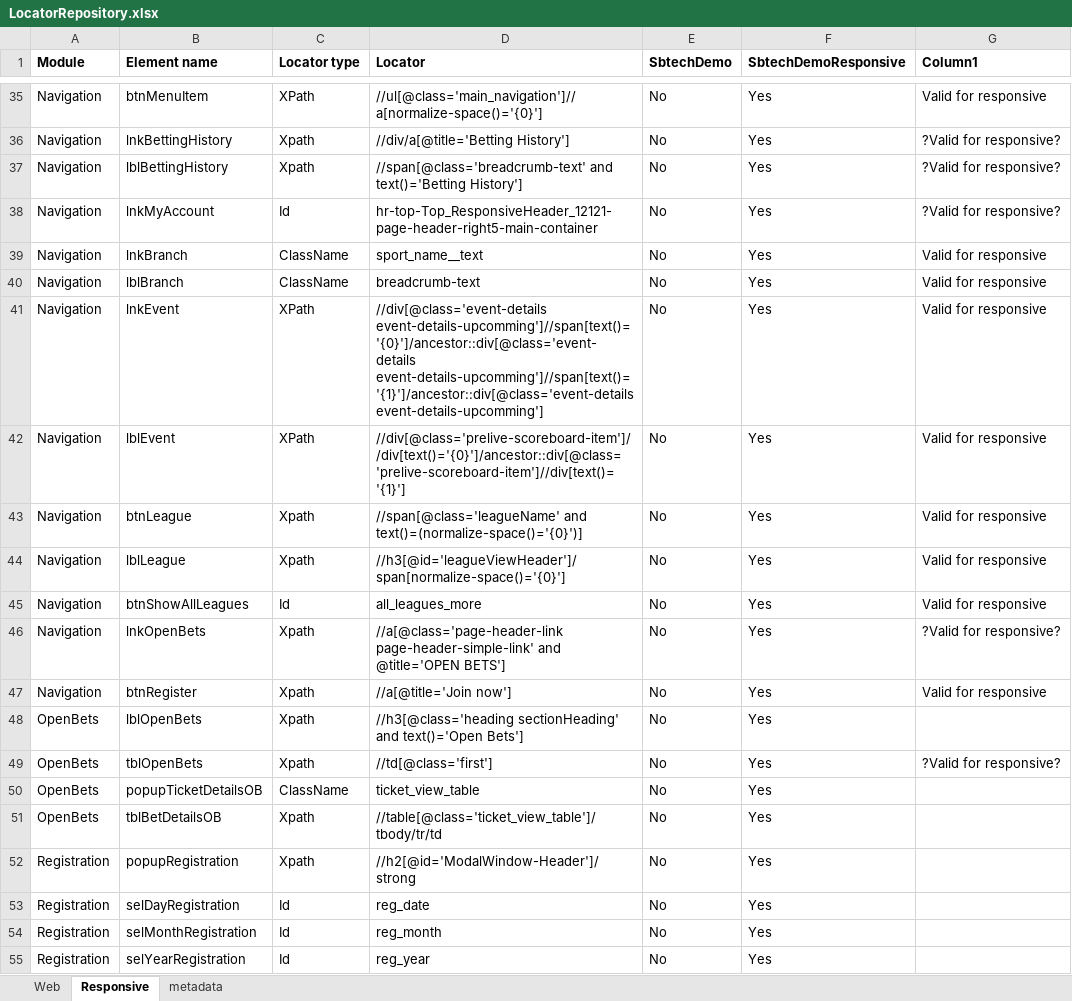
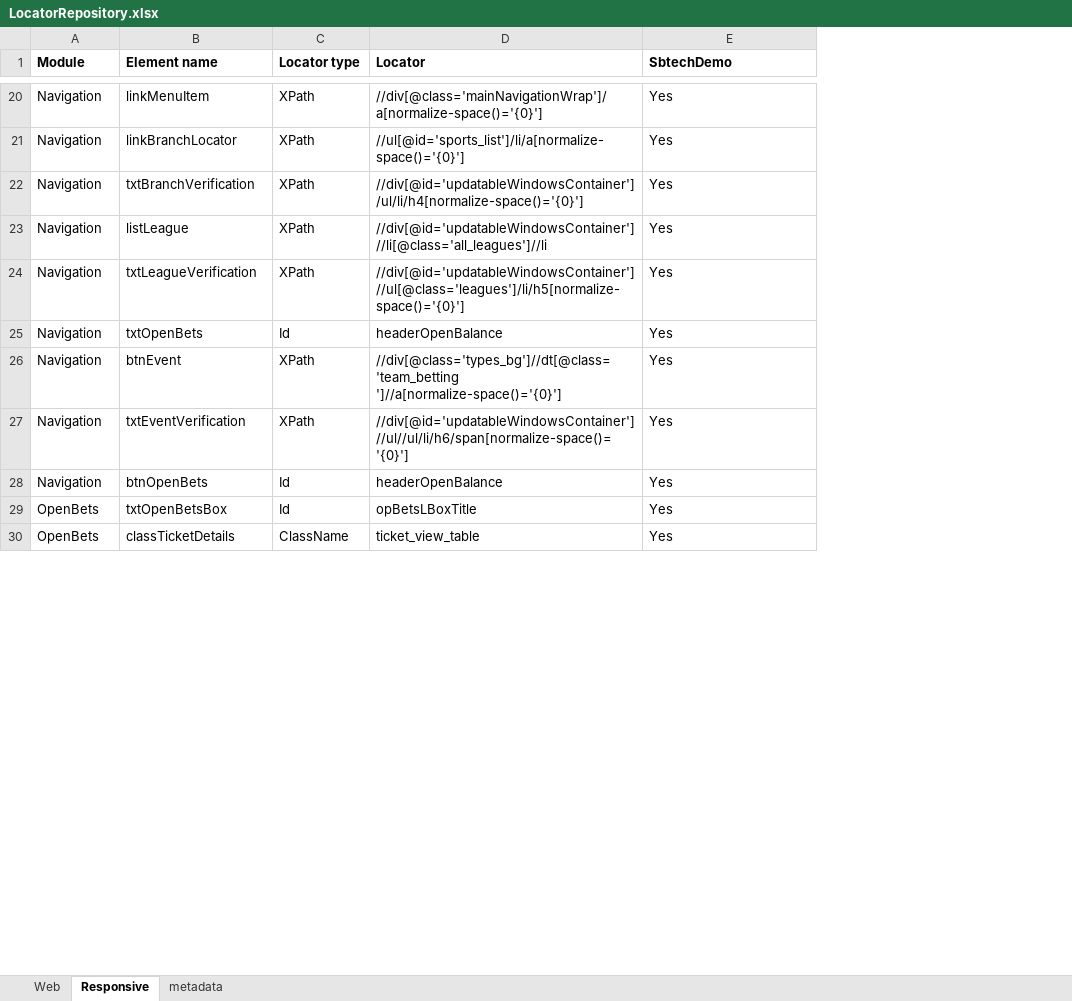
Before and after one commit to poliom/ExcelDiffTest, an Excel workbook: LocatorRepository.xlsx, sheet Responsive, drawn as a sheet; only a part is shown, gaps mark what is left out; values as stored, in another font and other column widths than the file's, no borders; conditional formats and table styles not drawn; removed rows and columns are numbered as before the commit, all else as after; the diff covers the shown part only; the diff names each change by its address in the sheet, - before the commit and + after, or states it on an @@ line.

```diff
--- a/LocatorRepository.xlsx (sheet Responsive)
+++ b/LocatorRepository.xlsx (sheet Responsive)
-column E (SbtechDemo), rows 35-38: all No; rows 41-42: No | No; row 45: No; row 50: No
-column G (Column1), rows 35-38: Valid for responsive | ?Valid for responsive? | ?Valid for responsive? | ?Valid for responsive?; rows 41-42: Valid for responsive | Valid for responsive; row 45: Valid for responsive
-E1: SbtechDemoResponsive
+E1: SbtechDemo
-B20 (Element name): btnMenuItem
+B20 (Element name): linkMenuItem
-D20 (Locator): //ul[@class='main_navigation']//a[normalize-space()='{0}']
+D20 (Locator): //div[@class='mainNavigationWrap']/a[normalize-space()='{0}']
-B21 (Element name): lnkBettingHistory
+B21 (Element name): linkBranchLocator
-C21:C22 (Locator type): Xpath
+C21:C22 (Locator type): XPath
-D21 (Locator): //div/a[@title='Betting History']
+D21 (Locator): //ul[@id='sports_list']/li/a[normalize-space()='{0}']
-B22 (Element name): lblBettingHistory
+B22 (Element name): txtBranchVerification
-D22 (Locator): //span[@class='breadcrumb-text' and text()='Betting History']
+D22 (Locator): //div[@id='updatableWindowsContainer']/ul/li/h4[normalize-space()='{0}']
+row 23: Navigation | listLeague | XPath | //div[@id='updatableWindowsContainer']//li[@class='all_leagues']//li | Yes
+row 24: Navigation | txtLeagueVerification | XPath | //div[@id='updatableWindowsContainer']//ul[@class='leagues']/li/h5[normalize-space()='{0}'] | Yes
-B25 (Element name): lnkMyAccount
+B25 (Element name): txtOpenBets
-D25 (Locator): hr-top-Top_ResponsiveHeader_12121-page-header-right5-main-container
+D25 (Locator): headerOpenBalance
-row 39: Navigation | lnkBranch | ClassName | sport_name__text | No | Yes | Valid for responsive
-row 40: Navigation | lblBranch | ClassName | breadcrumb-text | No | Yes | Valid for responsive
-B26 (Element name): lnkEvent
+B26 (Element name): btnEvent
-D26 (Locator): //div[@class='event-details event-details-upcomming']//span[text()='{0}']/ancestor::div[@class='event-details event-details-upcomming']//span[text()='{1}']/ancestor::div[@class='event-details event-details-upcomming']
+D26 (Locator): //div[@class='types_bg']//dt[@class='team_betting ']//a[normalize-space()='{0}']
-B27 (Element name): lblEvent
+B27 (Element name): txtEventVerification
-D27 (Locator): //div[@class='prelive-scoreboard-item']//div[text()='{0}']/ancestor::div[@class='prelive-scoreboard-item']//div[text()='{1}']
+D27 (Locator): //div[@id='updatableWindowsContainer']//ul//ul/li/h6/span[normalize-space()='{0}']
-row 43: Navigation | btnLeague | Xpath | //span[@class='leagueName' and text()=(normalize-space()='{0}')] | No | Yes | Valid for responsive
-row 44: Navigation | lblLeague | Xpath | //h3[@id='leagueViewHeader']/span[normalize-space()='{0}'] | No | Yes | Valid for responsive
-B28 (Element name): btnShowAllLeagues
+B28 (Element name): btnOpenBets
-D28 (Locator): all_leagues_more
+D28 (Locator): headerOpenBalance
-row 46: Navigation | lnkOpenBets | Xpath | //a[@class='page-header-link page-header-simple-link' and @title='OPEN BETS'] | No | Yes | ?Valid for responsive?
-row 47: Navigation | btnRegister | Xpath | //a[@title='Join now'] | No | Yes | Valid for responsive
-row 48: OpenBets | lblOpenBets | Xpath | //h3[@class='heading sectionHeading' and text()='Open Bets'] | No | Yes
-row 49: OpenBets | tblOpenBets | Xpath | //td[@class='first'] | No | Yes | ?Valid for responsive?
+row 29: OpenBets | txtOpenBetsBox | Id | opBetsLBoxTitle | Yes
-B30 (Element name): popupTicketDetailsOB
+B30 (Element name): classTicketDetails
-row 51: OpenBets | tblBetDetailsOB | Xpath | //table[@class='ticket_view_table']/tbody/tr/td | No | Yes
-row 52: Registration | popupRegistration | Xpath | //h2[@id='ModalWindow-Header']/strong | No | Yes
-row 53: Registration | selDayRegistration | Id | reg_date | No | Yes
-row 54: Registration | selMonthRegistration | Id | reg_month | No | Yes
-row 55: Registration | selYearRegistration | Id | reg_year | No | Yes
```
Also changed, not shown: 16 added rows, 34 removed rows and 1 moved row elsewhere in this sheet, sheet Web, 8 other files.
